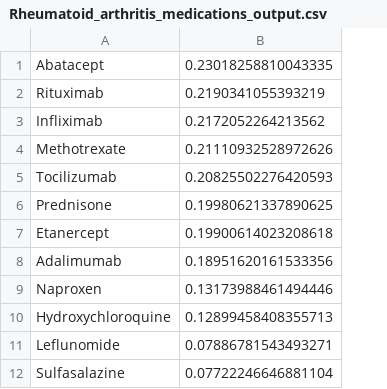
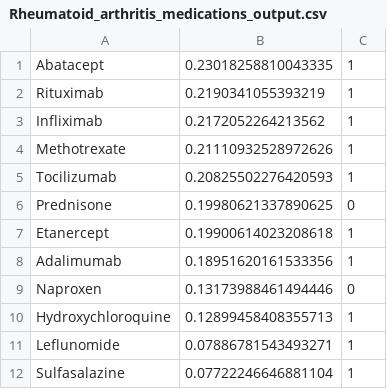
Before and after one commit to em3697/Symbolic2024ConceptSets, a CSV file: 12-3 results for annotation/Rheumatoid_arthritis_medications_output.csv, drawn as a sheet; the diff names each change by its address in the sheet, - before the commit and + after, or states it on an @@ line.

```diff
--- a/12-3 results for annotation/Rheumatoid_arthritis_medications_output.csv
+++ b/12-3 results for annotation/Rheumatoid_arthritis_medications_output.csv
+column C, rows 1-12: 1 | 1 | 1 | 1 | 1 | 0 | 1 | 1 | 0 | 1 | 1 | 1
```
Also changed, not shown: 12-3 results for annotation/Rheumatoid_arthritis_procedures_output.csv, 12-3 results for annotation/Rheumatoid_arthritis_symptoms_output.csv, 13 other files.
